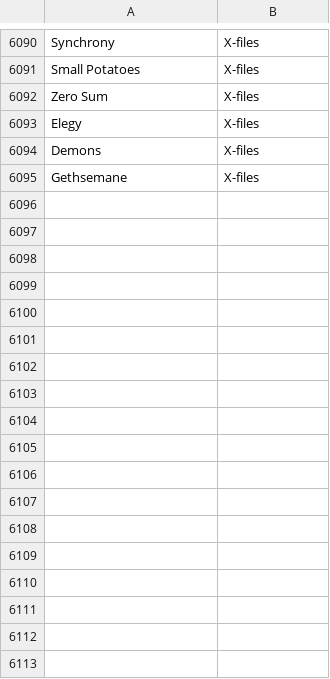
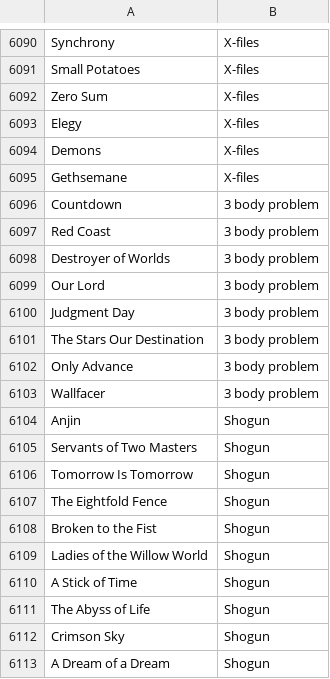
Before and after one commit to AIrjen/OneButtonPrompt, a CSV file: csvfiles/episodetitles.csv, drawn as a sheet; only a part is shown, gaps mark what is left out; the diff names each change by its address in the sheet, - before the commit and + after, or states it on an @@ line.

```diff
--- a/csvfiles/episodetitles.csv
+++ b/csvfiles/episodetitles.csv
+row 6096: Countdown | 3 body problem
+row 6097: Red Coast | 3 body problem
+row 6098: Destroyer of Worlds | 3 body problem
+row 6099: Our Lord | 3 body problem
+row 6100: Judgment Day | 3 body problem
+row 6101: The Stars Our Destination | 3 body problem
+row 6102: Only Advance | 3 body problem
+row 6103: Wallfacer | 3 body problem
+row 6104: Anjin | Shogun
+row 6105: Servants of Two Masters | Shogun
+row 6106: Tomorrow Is Tomorrow | Shogun
+row 6107: The Eightfold Fence | Shogun
+row 6108: Broken to the Fist | Shogun
+row 6109: Ladies of the Willow World | Shogun
+row 6110: A Stick of Time | Shogun
+row 6111: The Abyss of Life | Shogun
+row 6112: Crimson Sky | Shogun
+row 6113: A Dream of a Dream | Shogun
```
Also changed, not shown: csvfiles/config/default_config.csv, csvfiles/greatworks.csv, 6 other files.
